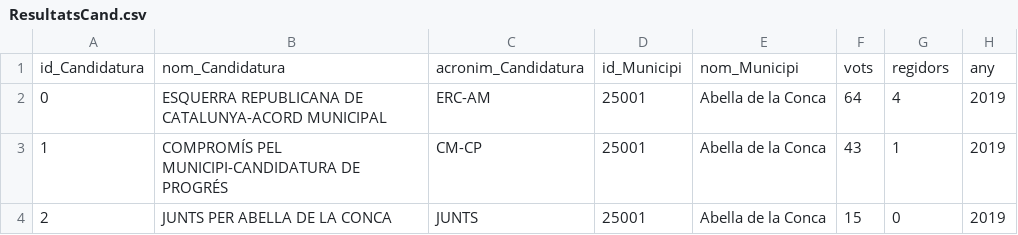
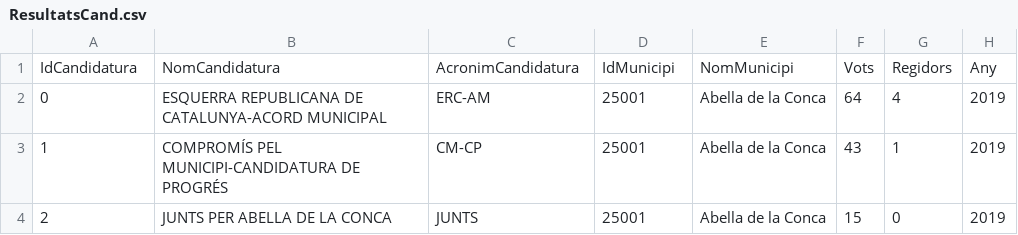
Before and after one commit to JAR999/WebScrapingUOC, a CSV file: ResultatsCand.csv, drawn as a sheet; only a part is shown; removed rows and columns are numbered as before the commit, all else as after; the diff names each change by its address in the sheet, - before the commit and + after, or states it on an @@ line.

```diff
--- a/ResultatsCand.csv
+++ b/ResultatsCand.csv
-row 1: id_Candidatura | nom_Candidatura | acronim_Candidatura | id_Municipi | nom_Municipi | vots | regidors | any
+row 1: IdCandidatura | NomCandidatura | AcronimCandidatura | IdMunicipi | NomMunicipi | Vots | Regidors | Any
```
Also changed, not shown: ResultatsGlobals.csv, 2 other files.
